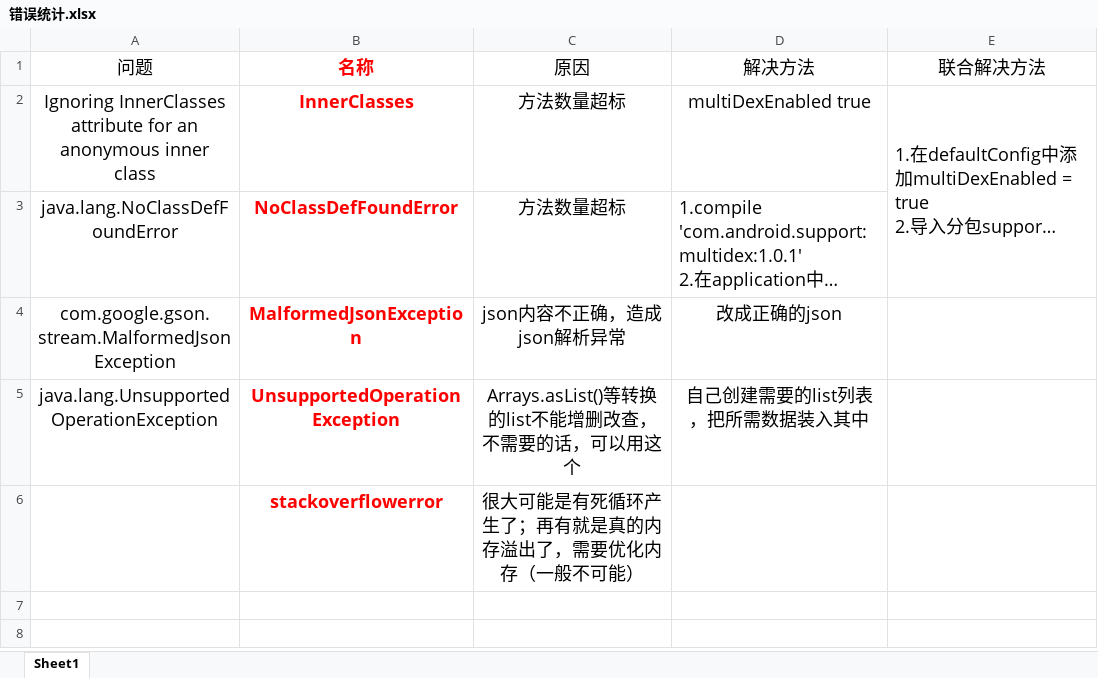
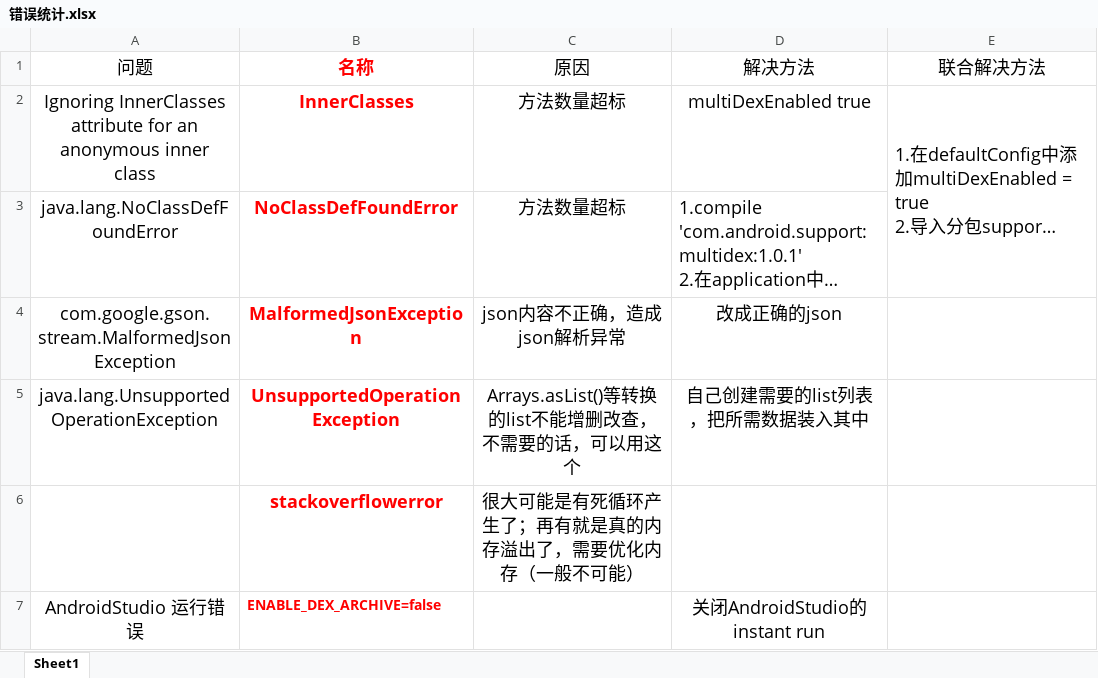
Before and after one commit to SkyLB2016/Learning, an Excel workbook: 错误统计.xlsx, sheet Sheet1, drawn as a sheet; long unchanged cells end in …; values as stored, in another font and other column widths than the file's, no borders; the diff names each change by its address in the sheet, - before the commit and + after, or states it on an @@ line.

Commit message:
错误统计

```diff
--- a/错误统计.xlsx (sheet Sheet1)
+++ b/错误统计.xlsx (sheet Sheet1)
+row 7: AndroidStudio 运行错误 | ENABLE_DEX_ARCHIVE=false |  | 关闭AndroidStudio的 instant run
```
